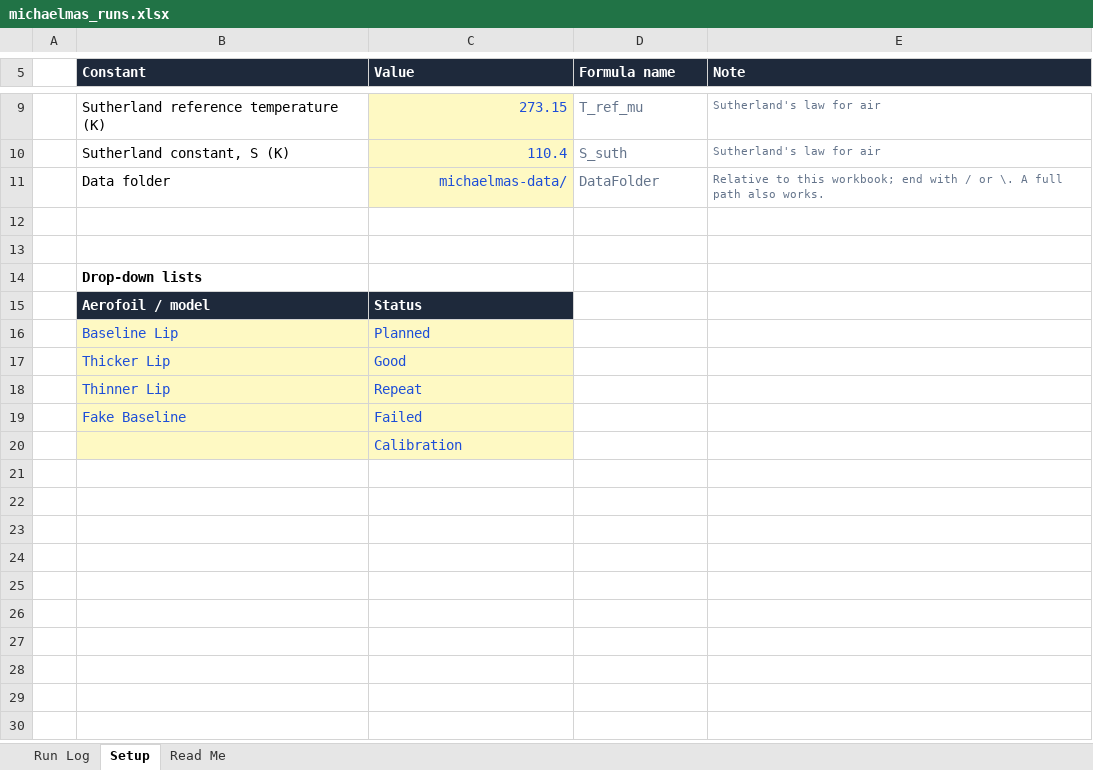
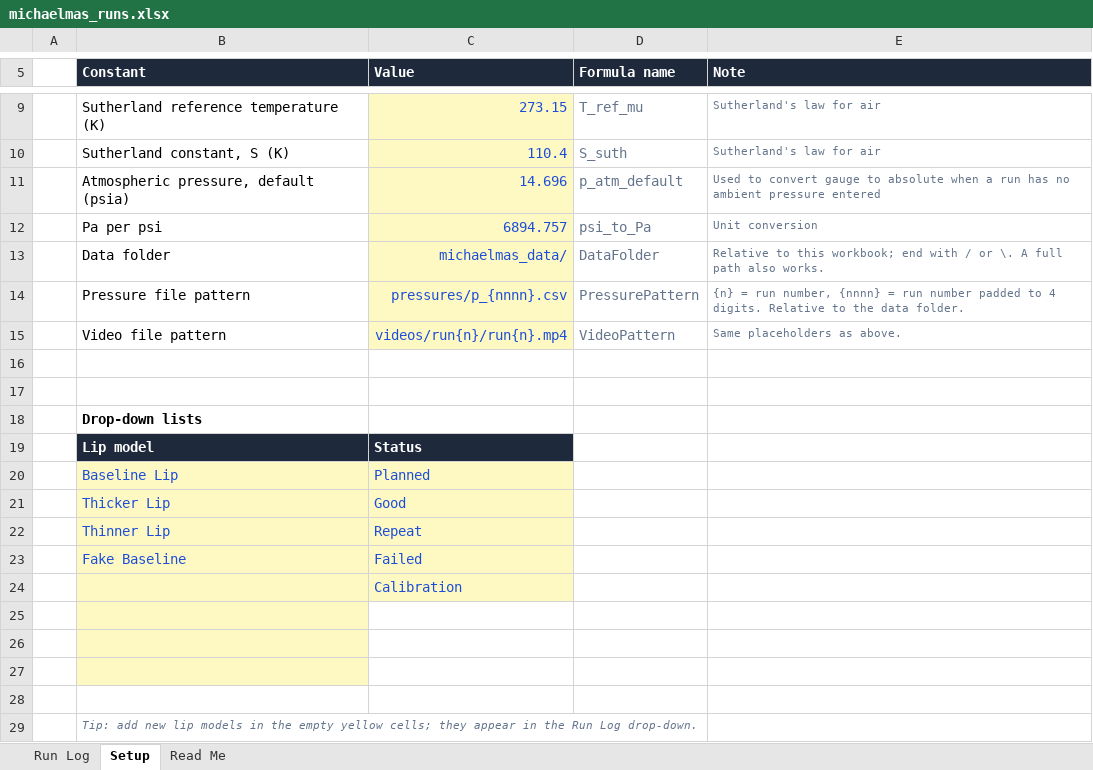
Before and after one commit to NoahFontaine/Cambridge-Engineering-Part-IIB, an Excel workbook: IIB-Project/michaelmas_runs.xlsx, sheet Setup, drawn as a sheet; only a part is shown, gaps mark what is left out; values as stored, in another font and other column widths than the file's, no borders; addresses are those after the commit; the diff names each change by its address in the sheet, - before the commit and + after, or states it on an @@ line.

```diff
--- a/IIB-Project/michaelmas_runs.xlsx (sheet Setup)
+++ b/IIB-Project/michaelmas_runs.xlsx (sheet Setup)
+row 11:  | Atmospheric pressure, default (psia) | 14.696 | p_atm_default | Used to convert gauge to absolute when a run has no ambient pressure entered
+row 12:  | Pa per psi | 6894.757 | psi_to_Pa | Unit conversion
-C13 (Value): michaelmas-data/
+C13 (Value): michaelmas_data/
+row 14:  | Pressure file pattern | pressures/p_{nnnn}.csv | PressurePattern | {n} = run number, {nnnn} = run number padded to 4 digits. Relative to the data folder.
+row 15:  | Video file pattern | videos/run{n}/run{n}.mp4 | VideoPattern | Same placeholders as above.
-B19 (Constant): Aerofoil / model
+B19 (Constant): Lip model
+row 25: (empty)
+row 26: (empty)
+row 27: (empty)
+row 28: (empty)
+row 29:  | Tip: add new lip models in the empty yellow cells; they appear in the Run Log drop-down.
```
Also changed, not shown: sheet Run Log, sheet Read Me, formulas that keep their value, 6 other files.
